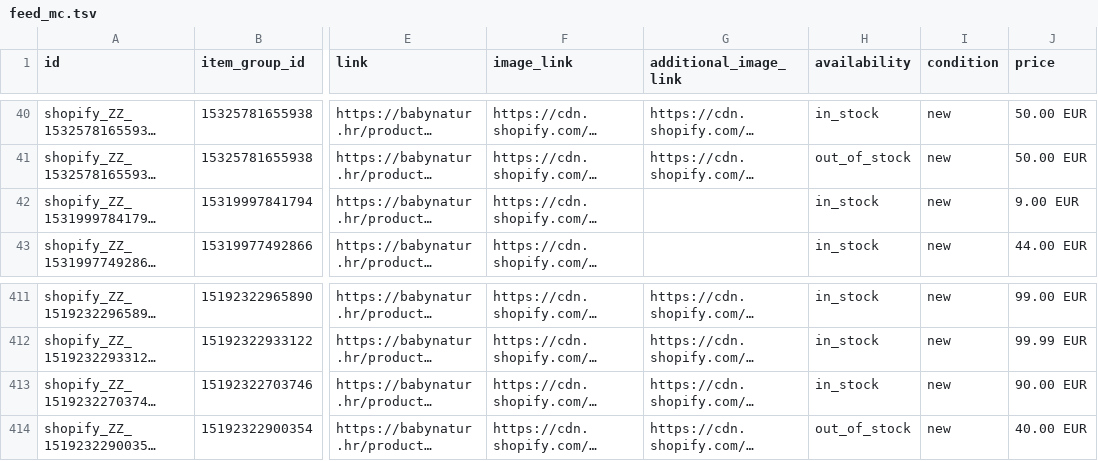
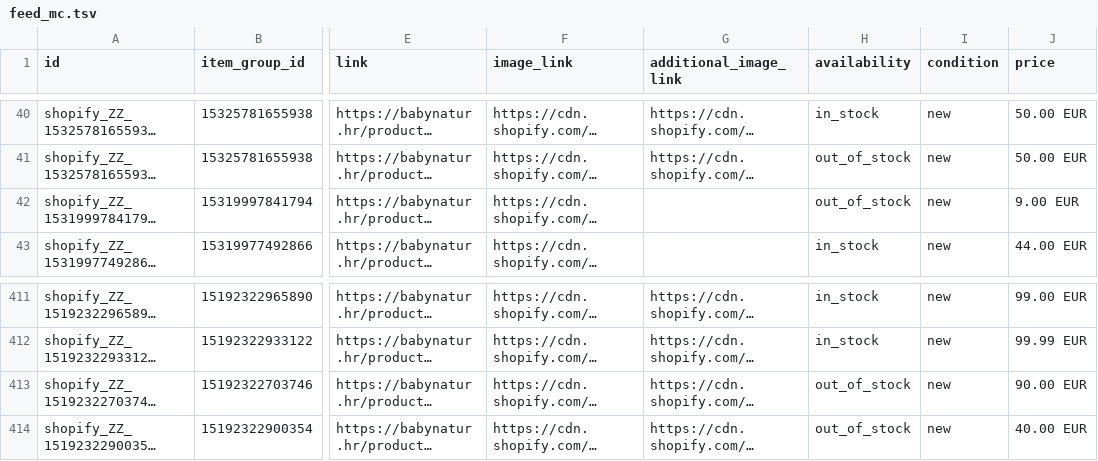
Before and after one commit to Vozimisko/shopify-google-feed, a TSV file: feed_mc.tsv, drawn as a sheet; only a part is shown, gaps mark what is left out; long unchanged cells end in …; the diff names each change by its address in the sheet, - before the commit and + after, or states it on an @@ line.

```diff
--- a/feed_mc.tsv
+++ b/feed_mc.tsv
-H42 (availability): in_stock
+H42 (availability): out_of_stock
-H413 (availability): in_stock
+H413 (availability): out_of_stock
```
